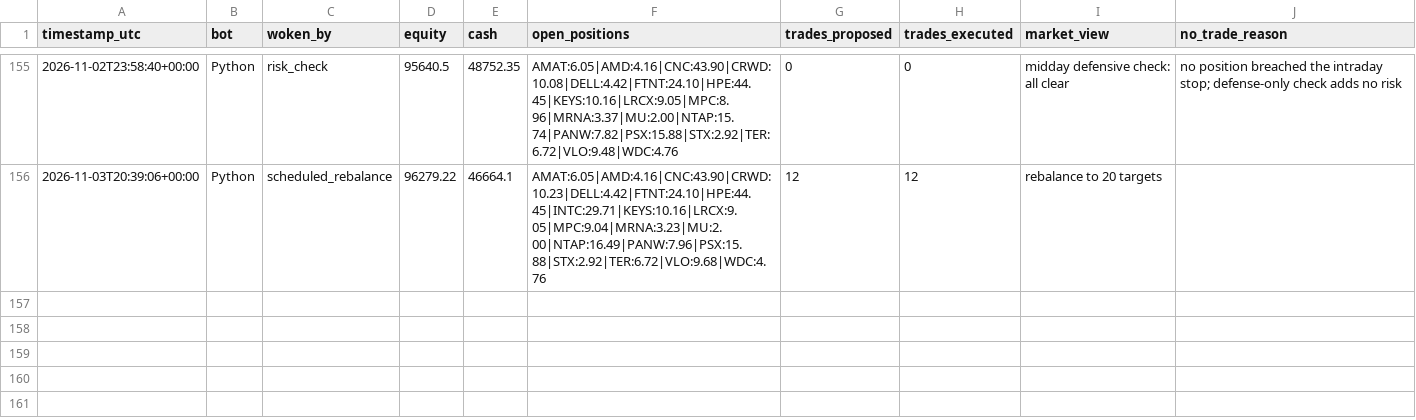
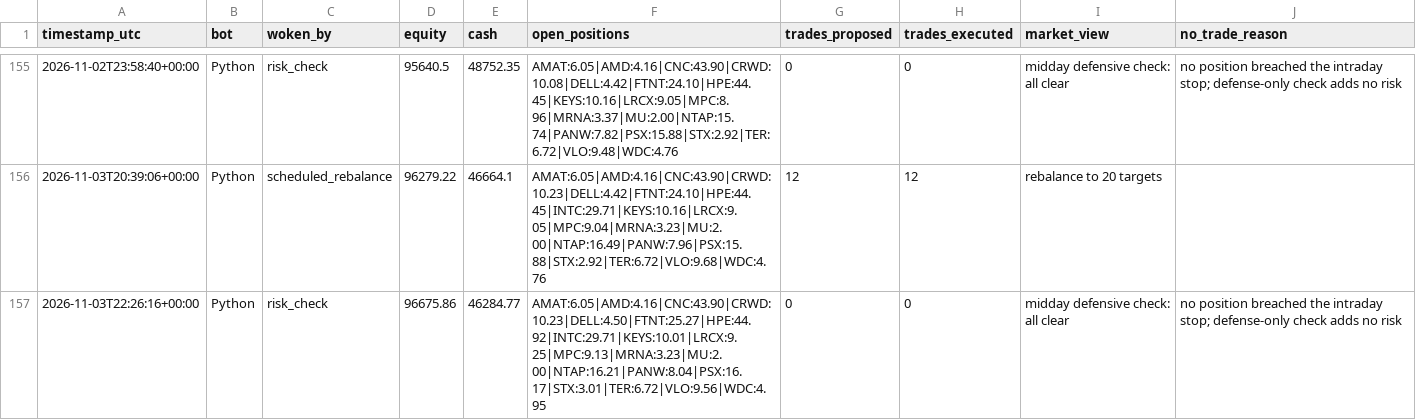
Before and after one commit to HunterGilroy/quant-research-platform, a CSV file: quant-platform/output/decisions.csv, drawn as a sheet; only a part is shown, gaps mark what is left out.

Commit message:
risk check 2026-11-03

```diff
--- a/quant-platform/output/decisions.csv
+++ b/quant-platform/output/decisions.csv
@@ -156 +156,2 @@ timestamp_utc,bot,woken_by,equity,cash,open_positions,trades_proposed,trades_exe
 2026-11-03T20:39:06+00:00,Python,scheduled_rebalance,96279.22,46664.1,AMAT:6.05|AMD:4.16|CNC:43.90|CRWD:10.23|DELL:4.42|FTNT:24.10|HPE:44.45|INTC:29.71|KEYS:10.16|LRCX:9.05|MPC:9.04|MRNA:3.23|MU:2.00|NTAP:16.49|PANW:7.96|PSX:15.88|STX:2.92|TER:6.72|VLO:9.68|WDC:4.76,12,12,rebalance to 20 targets,
+2026-11-03T22:26:16+00:00,Python,risk_check,96675.86,46284.77,AMAT:6.05|AMD:4.16|CNC:43.90|CRWD:10.23|DELL:4.50|FTNT:25.27|HPE:44.92|INTC:29.71|KEYS:10.01|LRCX:9.25|MPC:9.13|MRNA:3.23|MU:2.00|NTAP:16.21|PANW:8.04|PSX:16.17|STX:3.01|TER:6.72|VLO:9.56|WDC:4.95,0,0,midday defensive check: all clear,no position breached the intraday stop; defense-only check adds no risk
```
Also changed, not shown: 1 other file.
